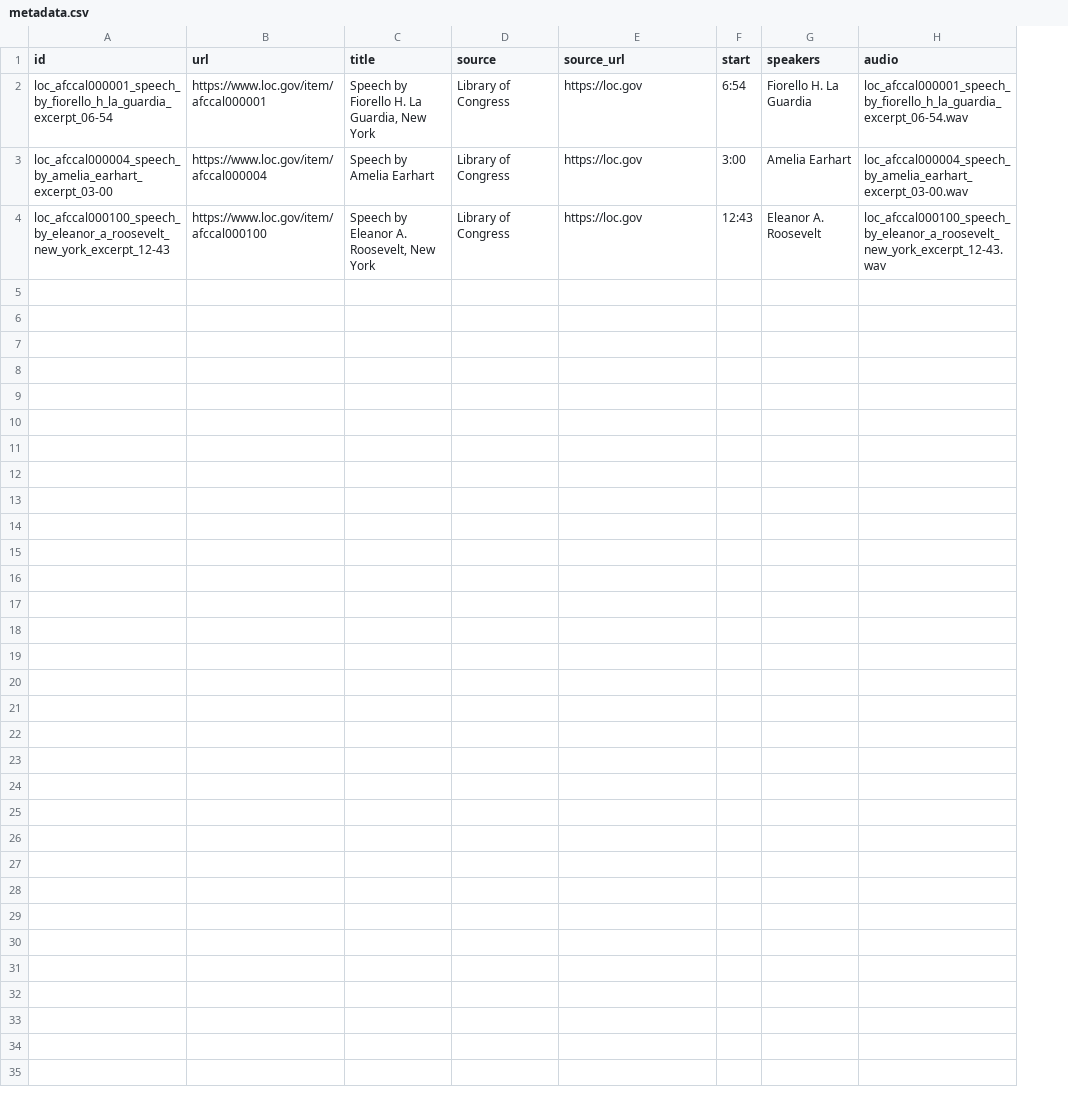
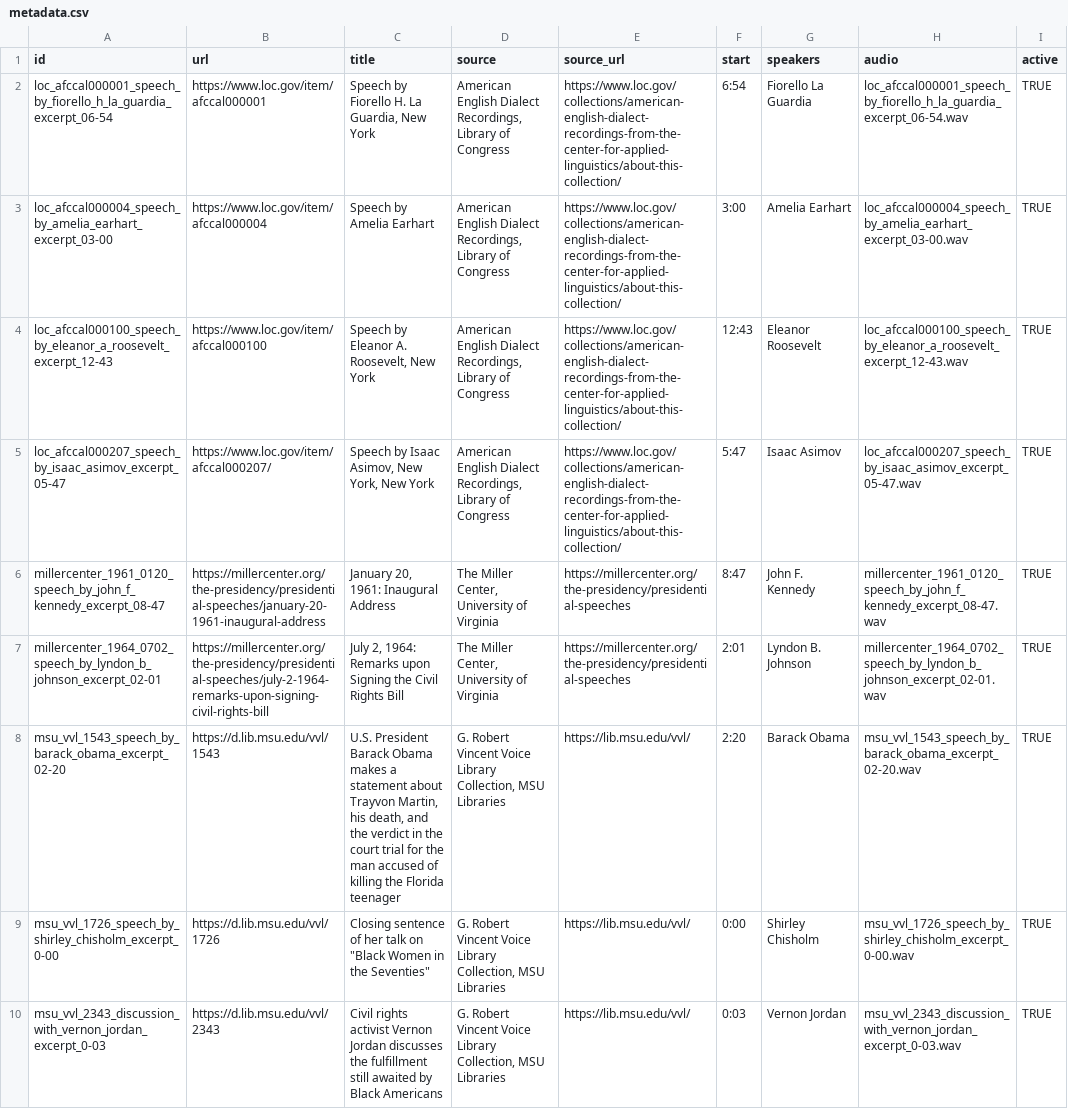
Before and after one commit to beefoo/dj-phonetic, a CSV file: metadata.csv, drawn as a sheet; only a part is shown; the diff covers the shown part only; the diff names each change by its address in the sheet, - before the commit and + after, or states it on an @@ line.

Commit message:
Run ingest on new audio and transcripts, update readme, update script argument format

```diff
--- a/metadata.csv
+++ b/metadata.csv
+column I (active), rows 2-4: all TRUE
-D2:D4 (source): Library of Congress
+D2:D4 (source): American English Dialect Recordings, Library of Congress
-E2:E4 (source_url): https://loc.gov
+E2:E4 (source_url): https://www.loc.gov/collections/american-english-dialect-recordings-from-the-center-for-applied-linguistics/about-this-collection/
-G2 (speakers): Fiorello H. La Guardia
+G2 (speakers): Fiorello La Guardia
-A4 (id): loc_afccal000100_speech_by_eleanor_a_roosevelt_new_york_excerpt_12-43
+A4 (id): loc_afccal000100_speech_by_eleanor_a_roosevelt_excerpt_12-43
-G4 (speakers): Eleanor A. Roosevelt
+G4 (speakers): Eleanor Roosevelt
-H4 (audio): loc_afccal000100_speech_by_eleanor_a_roosevelt_new_york_excerpt_12-43.wav
+H4 (audio): loc_afccal000100_speech_by_eleanor_a_roosevelt_excerpt_12-43.wav
+row 5: loc_afccal000207_speech_by_isaac_asimov_excerpt_05-47 | https://www.loc.gov/item/afccal000207/ | Speech by Isaac Asimov, New York, New York | American English Dialect Recordings, Library of Congress | https://www.loc.gov/collections/american-english-dialect-recordings-from-the-center-for-applied-linguistics/about-this-collection/ | 5:47 | Isaac Asimov | loc_afccal000207_speech_by_isaac_asimov_excerpt_05-47.wav | TRUE
+row 6: millercenter_1961_0120_speech_by_john_f_kennedy_excerpt_08-47 | https://millercenter.org/the-presidency/presidential-speeches/january-20-1961-inaugural-address | January 20, 1961: Inaugural Address | The Miller Center, University of Virginia | https://millercenter.org/the-presidency/presidential-speeches | 8:47 | John F. Kennedy | millercenter_1961_0120_speech_by_john_f_kennedy_excerpt_08-47.wav | TRUE
+row 7: millercenter_1964_0702_speech_by_lyndon_b_johnson_excerpt_02-01 | https://millercenter.org/the-presidency/presidential-speeches/july-2-1964-remarks-upon-signing-civil-rights-bill | July 2, 1964: Remarks upon Signing the Civil Rights Bill | The Miller Center, University of Virginia | https://millercenter.org/the-presidency/presidential-speeches | 2:01 | Lyndon B. Johnson | millercenter_1964_0702_speech_by_lyndon_b_johnson_excerpt_02-01.wav | TRUE
+row 8: msu_vvl_1543_speech_by_barack_obama_excerpt_02-20 | https://d.lib.msu.edu/vvl/1543 | U.S. President Barack Obama makes a statement about Trayvon Martin, his death, and the verdict in the court trial for the man accused of killing the Florida teenager | G. Robert Vincent Voice Library Collection, MSU Libraries | https://lib.msu.edu/vvl/ | 2:20 | Barack Obama | msu_vvl_1543_speech_by_barack_obama_excerpt_02-20.wav | TRUE
+row 9: msu_vvl_1726_speech_by_shirley_chisholm_excerpt_0-00 | https://d.lib.msu.edu/vvl/1726 | Closing sentence of her talk on "Black Women in the Seventies" | G. Robert Vincent Voice Library Collection, MSU Libraries | https://lib.msu.edu/vvl/ | 0:00 | Shirley Chisholm | msu_vvl_1726_speech_by_shirley_chisholm_excerpt_0-00.wav | TRUE
+row 10: msu_vvl_2343_discussion_with_vernon_jordan_excerpt_0-03 | https://d.lib.msu.edu/vvl/2343 | Civil rights activist Vernon Jordan discusses the fulfillment still awaited by Black Americans | G. Robert Vincent Voice Library Collection, MSU Libraries | https://lib.msu.edu/vvl/ | 0:03 | Vernon Jordan | msu_vvl_2343_discussion_with_vernon_jordan_excerpt_0-03.wav | TRUE
```
Also changed, not shown: 9 added rows elsewhere in this file, 59 other files.
